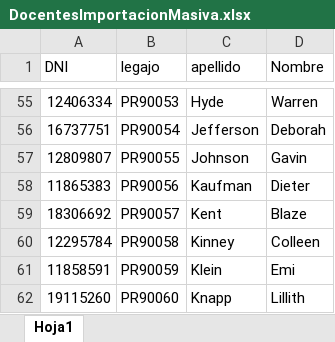
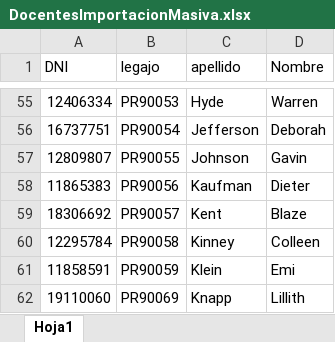
Before and after one commit to cristiansacca/DayClass, an Excel workbook: ArchivosParaPruebas/DocentesImportacionMasiva.xlsx, sheet Hoja1, drawn as a sheet; only a part is shown, gaps mark what is left out; values as stored, in another font and other column widths than the file's, no borders; the diff names each change by its address in the sheet, - before the commit and + after, or states it on an @@ line.

```diff
--- a/ArchivosParaPruebas/DocentesImportacionMasiva.xlsx (sheet Hoja1)
+++ b/ArchivosParaPruebas/DocentesImportacionMasiva.xlsx (sheet Hoja1)
-A62 (DNI): 19115260
+A62 (DNI): 19110060
-B62 (legajo): PR90060
+B62 (legajo): PR90069
```
Also changed, not shown: ArchivosParaPruebas/AlumnosImportacionMasiva.xlsx, 3 other files.
